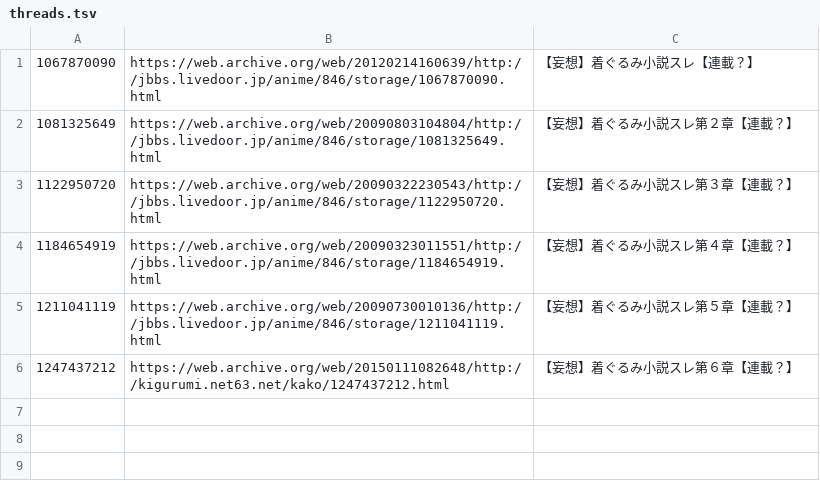
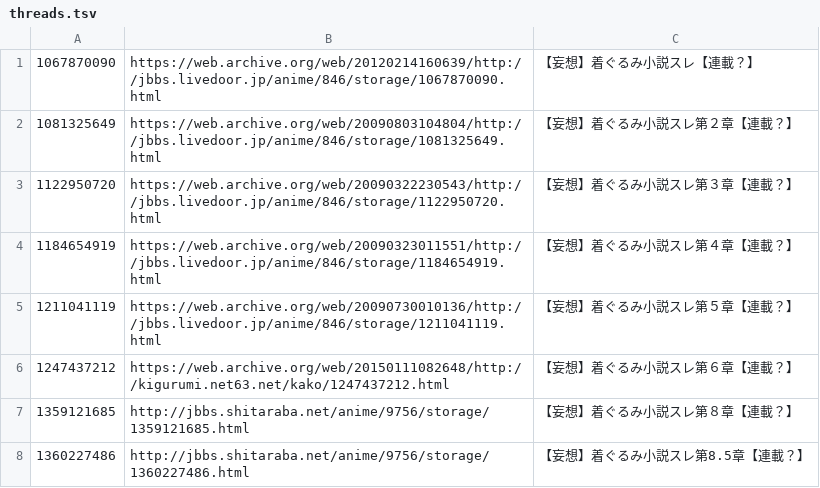
Before and after one commit to qq542vev/kigurumi-novels, a TSV file: threads.tsv, drawn as a sheet; the diff names each change by its address in the sheet, - before the commit and + after, or states it on an @@ line.

Commit message:
threads.tsv に8.5章のスレッドまで追加。

```diff
--- a/threads.tsv
+++ b/threads.tsv
+row 7: 1359121685 | http://jbbs.shitaraba.net/anime/9756/storage/1359121685.html | 【妄想】着ぐるみ小説スレ第８章【連載？】
+row 8: 1360227486 | http://jbbs.shitaraba.net/anime/9756/storage/1360227486.html | 【妄想】着ぐるみ小説スレ第8.5章【連載？】
```
